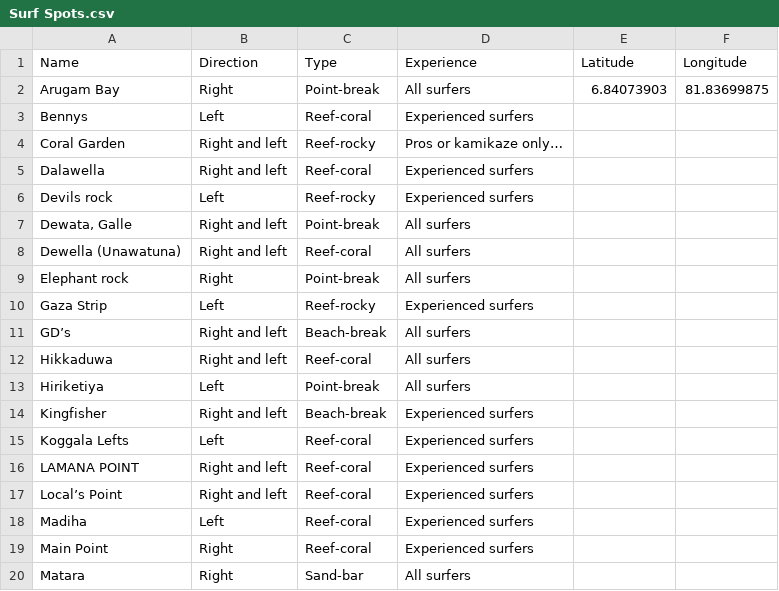
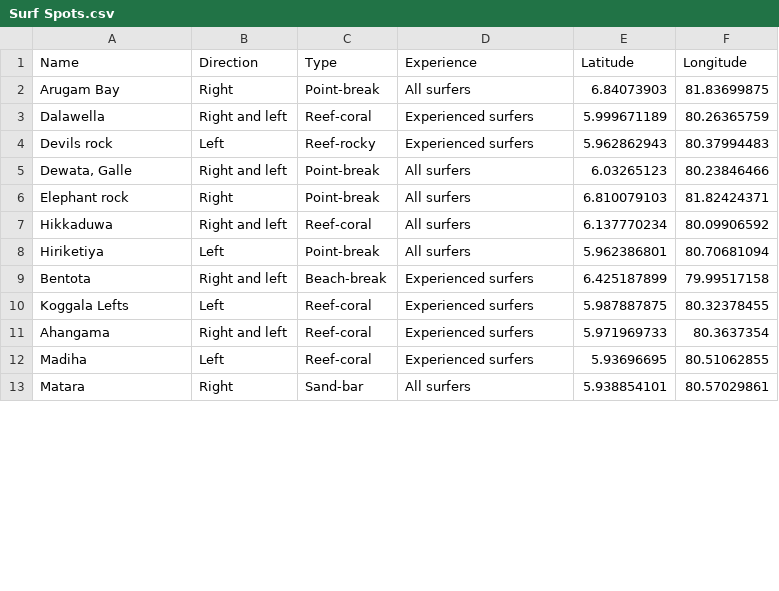
Before and after one commit to tfHasi/Ceylon-Sliders, a CSV file: assets/Surf Spots.csv, drawn as a sheet; only a part is shown; the diff covers the shown part only.

Commit message:
added lan and lon values

```diff
--- a/assets/Surf Spots.csv
+++ b/assets/Surf Spots.csv
@@ -2,19 +2,12 @@
 Arugam Bay,Right,Point-break,All surfers,6.84073903,81.83699875
-Bennys,Left,Reef-coral,Experienced surfers,,
-Coral Garden,Right and left,Reef-rocky,Pros or kamikaze only…,,
-Dalawella,Right and left,Reef-coral,Experienced surfers,,
-Devils rock,Left,Reef-rocky,Experienced surfers,,
-"Dewata, Galle",Right and left,Point-break,All surfers,,
-Dewella (Unawatuna),Right and left,Reef-coral,All surfers,,
-Elephant rock,Right,Point-break,All surfers,,
-Gaza Strip,Left,Reef-rocky,Experienced surfers,,
-GD’s,Right and left,Beach-break,All surfers,,
-Hikkaduwa,Right and left,Reef-coral,All surfers,,
-Hiriketiya,Left,Point-break,All surfers,,
-Kingfisher,Right and left,Beach-break,Experienced surfers,,
-Koggala Lefts,Left,Reef-coral,Experienced surfers,,
-LAMANA POINT,Right and left,Reef-coral,Experienced surfers,,
-Local’s Point,Right and left,Reef-coral,Experienced surfers,,
-Madiha,Left,Reef-coral,Experienced surfers,,
-Main Point,Right,Reef-coral,Experienced surfers,,
-Matara,Right,Sand-bar,All surfers,,
+Dalawella,Right and left,Reef-coral,Experienced surfers,5.999671189,80.26365759
+Devils rock,Left,Reef-rocky,Experienced surfers,5.962862943,80.37994483
+"Dewata, Galle",Right and left,Point-break,All surfers,6.03265123,80.23846466
+Elephant rock,Right,Point-break,All surfers,6.810079103,81.82424371
+Hikkaduwa,Right and left,Reef-coral,All surfers,6.137770234,80.09906592
+Hiriketiya,Left,Point-break,All surfers,5.962386801,80.70681094
+Bentota,Right and left,Beach-break,Experienced surfers,6.425187899,79.99517158
+Koggala Lefts,Left,Reef-coral,Experienced surfers,5.987887875,80.32378455
+Ahangama,Right and left,Reef-coral,Experienced surfers,5.971969733,80.3637354
+Madiha,Left,Reef-coral,Experienced surfers,5.93696695,80.51062855
+Matara,Right,Sand-bar,All surfers,5.938854101,80.57029861
```
Also changed, not shown: 4 removed rows and 26 edited cells elsewhere in this file, 1 other file.
